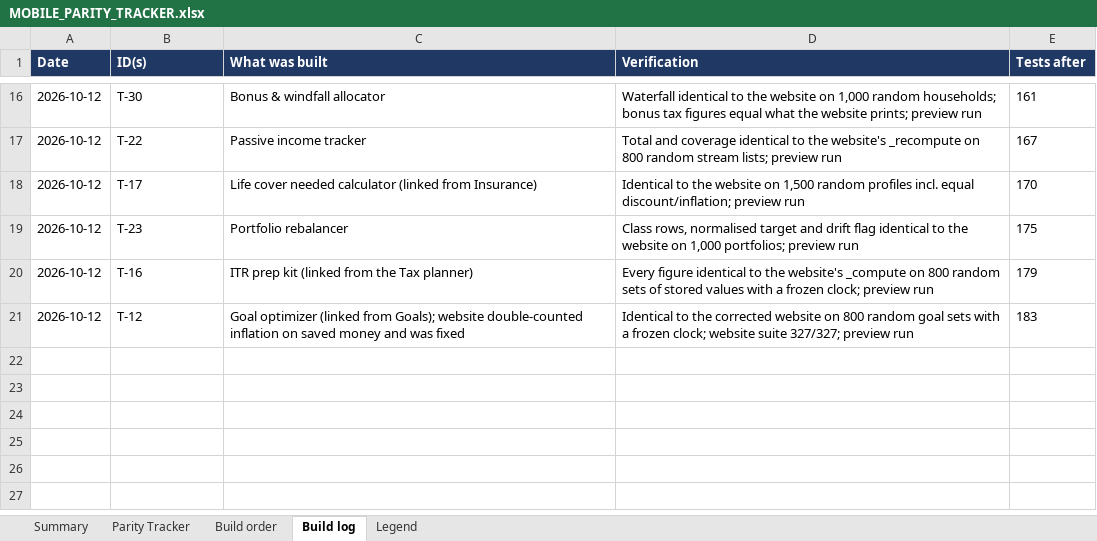
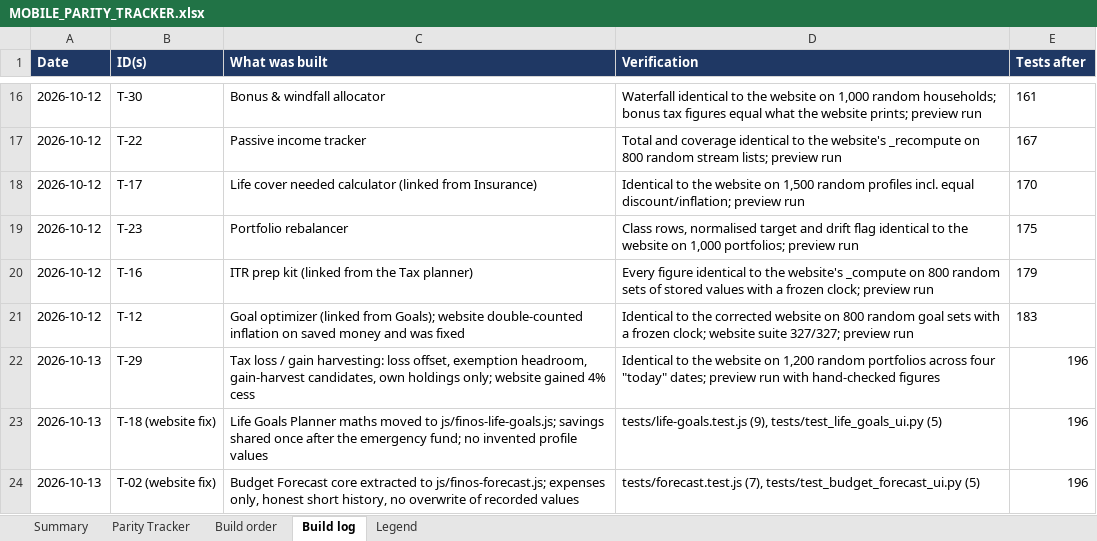
Before and after one commit to vikasmanjunath-dev/FIN-OS, an Excel workbook: docs/MOBILE_PARITY_TRACKER.xlsx, sheet Build log, drawn as a sheet; only a part is shown, gaps mark what is left out; values as stored, in another font and other column widths than the file's, no borders; the diff names each change by its address in the sheet, - before the commit and + after, or states it on an @@ line.

Commit message:
docs: record Oct 13 findings in the pending list and the mobile parity tracker
- PENDING.md: #11 assessed and partly done (baseline test, .calc-card
  collapsed); found-and-fixed entries for the Life Goals Planner, Budget
  Forecast and tax-harvest cess.
- MOBILE_PARITY_TRACKER.xlsx: T-29 Done; T-18 Partial (funding maths is
  the Goal optimiser, roadmap text not ported on purpose); P-02 Hindi
  Done; T-02 note; build log entries.

```diff
--- a/docs/MOBILE_PARITY_TRACKER.xlsx (sheet Build log)
+++ b/docs/MOBILE_PARITY_TRACKER.xlsx (sheet Build log)
+row 22: 2026-10-13 | T-29 | Tax loss / gain harvesting: loss offset, exemption headroom, gain-harvest candidates, own holdings only; website gained 4% cess | Identical to the website on 1,200 random portfolios across four "today" dates; preview run with hand-checked figures | 196
+row 23: 2026-10-13 | T-18 (website fix) | Life Goals Planner maths moved to js/finos-life-goals.js; savings shared once after the emergency fund; no invented profile values | tests/life-goals.test.js (9), tests/test_life_goals_ui.py (5) | 196
+row 24: 2026-10-13 | T-02 (website fix) | Budget Forecast core extracted to js/finos-forecast.js; expenses only, honest short history, no overwrite of recorded values | tests/forecast.test.js (7), tests/test_budget_forecast_ui.py (5) | 196
```
Also changed, not shown: sheet Build order, sheet Summary, sheet Parity Tracker, charts or pictures, 1 other file.
